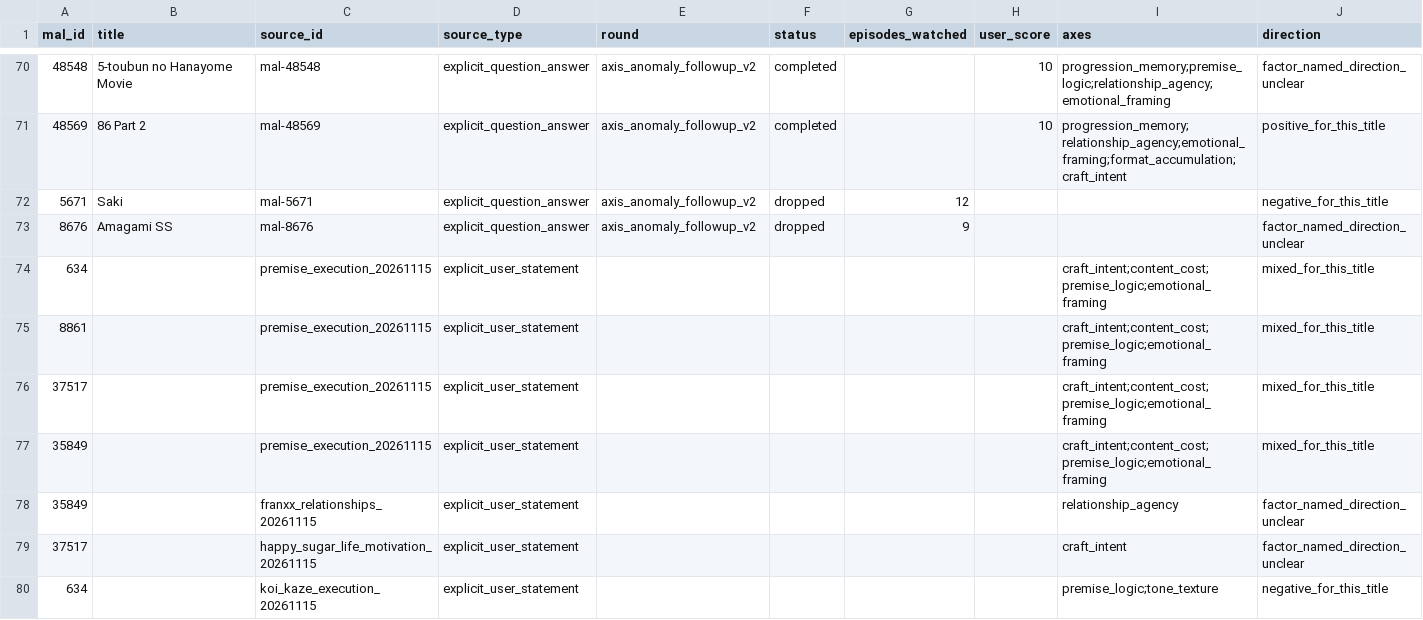
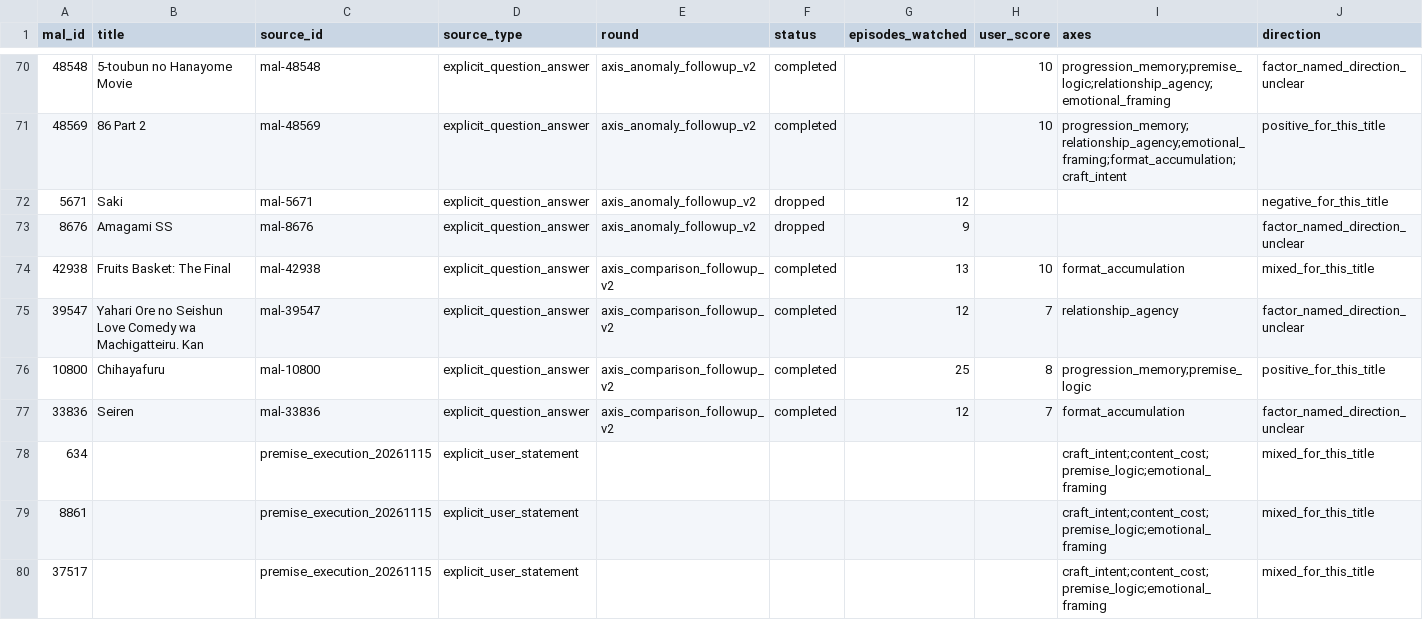
Before and after one commit to gryfah/gryfah-mal, a CSV file: experiments/mal_taste_v2/axis_evidence.csv, drawn as a sheet; only a part is shown, gaps mark what is left out; the shorter side is filled out with more unchanged rows; rows hold the shown columns only; the diff names each change by its address in the sheet, - before the commit and + after, or states it on an @@ line.

Commit message:
Refresh taste evidence and assess the eight-title brief pilot

```diff
--- a/experiments/mal_taste_v2/axis_evidence.csv
+++ b/experiments/mal_taste_v2/axis_evidence.csv
+row 74: 42938 | Fruits Basket: The Final | mal-42938 | explicit_question_answer | axis_comparison_followup_v2 | completed | 13 | 10 | format_accumulation | mixed_for_this_title
+row 75: 39547 | Yahari Ore no Seishun Love Comedy wa Machigatteiru. Kan | mal-39547 | explicit_question_answer | axis_comparison_followup_v2 | completed | 12 | 7 | relationship_agency | factor_named_direction_unclear
+row 76: 10800 | Chihayafuru | mal-10800 | explicit_question_answer | axis_comparison_followup_v2 | completed | 25 | 8 | progression_memory;premise_logic | positive_for_this_title
+row 77: 33836 | Seiren | mal-33836 | explicit_question_answer | axis_comparison_followup_v2 | completed | 12 | 7 | format_accumulation | factor_named_direction_unclear
```
Also changed, not shown: experiments/mal_taste_v2/seasonal_audit.csv, 4 other files.
